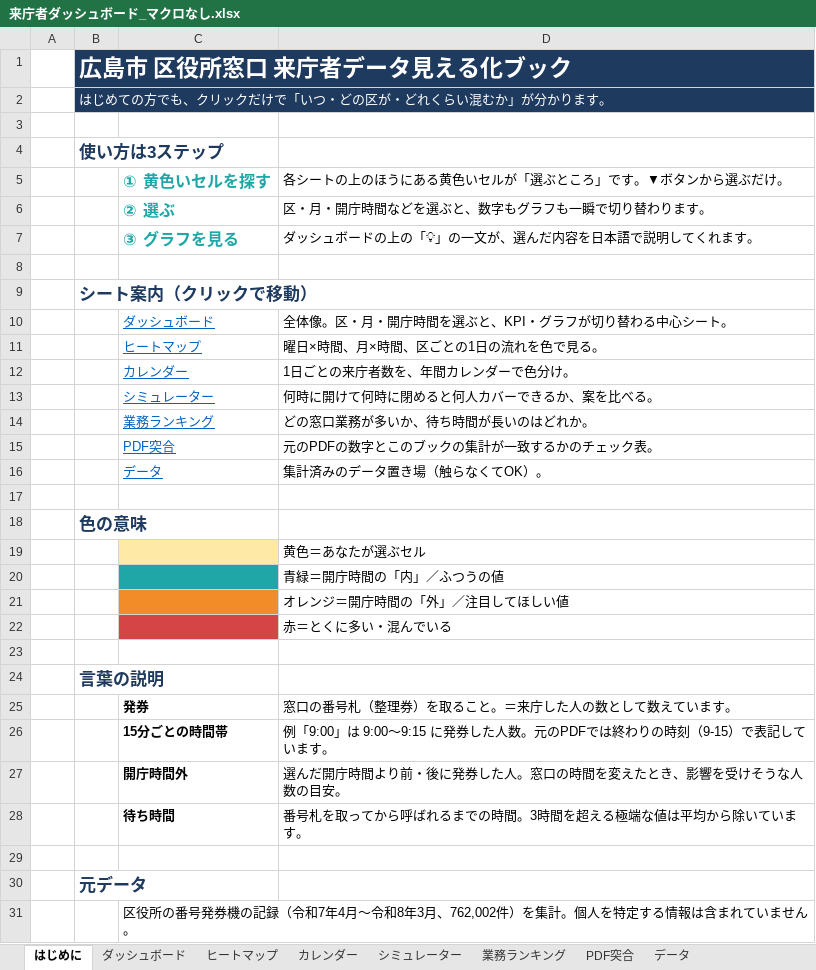
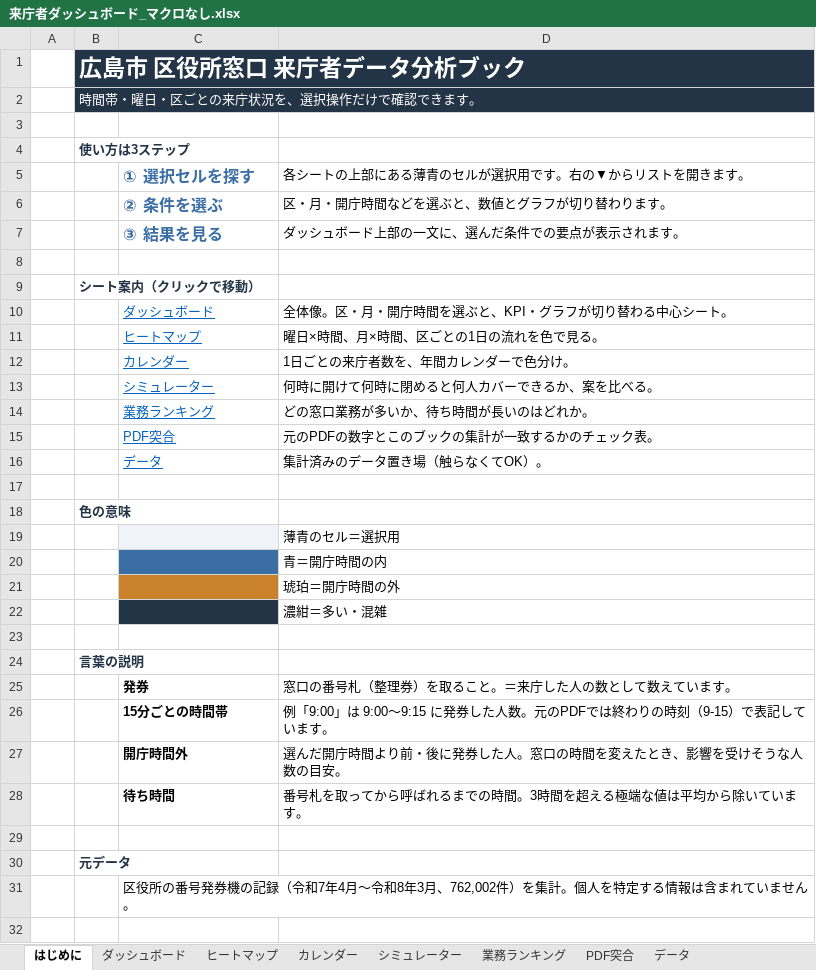
Before and after one commit to iidodo-com/iidodo, an Excel workbook: excel/来庁者ダッシュボード_マクロなし.xlsx, sheet はじめに, drawn as a sheet; values as stored, in another font and other column widths than the file's, no borders; removed rows and columns are numbered as before the commit, all else as after; the diff names each change by its address in the sheet, - before the commit and + after, or states it on an @@ line.

```diff
--- a/excel/来庁者ダッシュボード_マクロなし.xlsx (sheet はじめに)
+++ b/excel/来庁者ダッシュボード_マクロなし.xlsx (sheet はじめに)
-B1: 広島市 区役所窓口 来庁者データ見える化ブック
+B1: 広島市 区役所窓口 来庁者データ分析ブック
-B2: はじめての方でも、クリックだけで「いつ・どの区が・どれくらい混むか」が分かります。
+B2: 時間帯・曜日・区ごとの来庁状況を、選択操作だけで確認できます。
@@ B4 text size: smaller @@
-row 5:  |  | ① 黄色いセルを探す | 各シートの上のほうにある黄色いセルが「選ぶところ」です。▼ボタンから選ぶだけ。
-row 6:  |  | ② 選ぶ | 区・月・開庁時間などを選ぶと、数字もグラフも一瞬で切り替わります。
-row 7:  |  | ③ グラフを見る | ダッシュボードの上の「💡」の一文が、選んだ内容を日本語で説明してくれます。
+row 5:  |  | ① 選択セルを探す | 各シートの上部にある薄青のセルが選択用です。右の▼からリストを開きます。
+row 6:  |  | ② 条件を選ぶ | 区・月・開庁時間などを選ぶと、数値とグラフが切り替わります。
+row 7:  |  | ③ 結果を見る | ダッシュボード上部の一文に、選んだ条件での要点が表示されます。
@@ B9 text size: smaller @@
@@ B18 text size: smaller @@
-C19 fill: #FFE9A6
+C19 fill: #F0F4F8
-D19: 黄色＝あなたが選ぶセル
+D19: 薄青のセル＝選択用
-C20 fill: #1FA7A8
+C20 fill: #3B6EA5
-D20: 青緑＝開庁時間の「内」／ふつうの値
+D20: 青＝開庁時間の内
-C21 fill: #F28C28
+C21 fill: #C9822B
-D21: オレンジ＝開庁時間の「外」／注目してほしい値
+D21: 琥珀＝開庁時間の外
-C22 fill: #D64545
+C22 fill: #243447
-D22: 赤＝とくに多い・混んでいる
+D22: 濃紺＝多い・混雑
@@ B24 text size: smaller @@
@@ B30 text size: smaller @@
```
Also changed, not shown: sheet ヒートマップ, sheet ダッシュボード, sheet 業務ランキング, sheet シミュレーター, sheet PDF突合, sheet カレンダー, 1 more sheet, charts or pictures, excel/来庁者ダッシュボード.xlsm, 1 other file.
